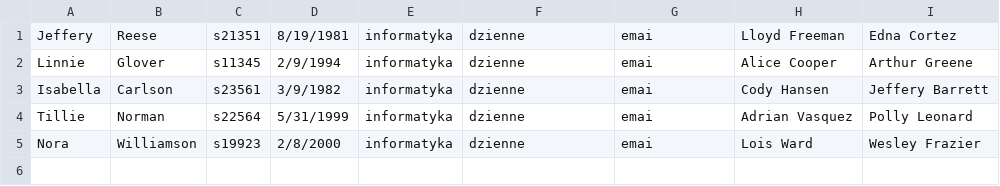
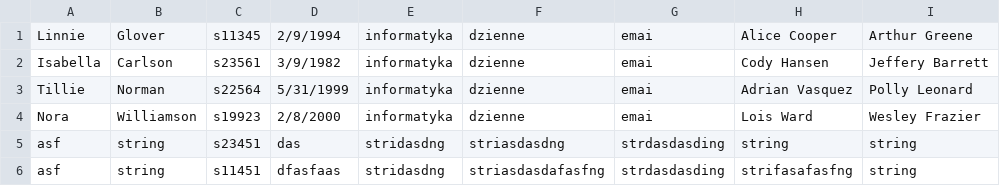
Before and after one commit to BrunoKedzierski/DotNetREST, a CSV file: TaskUni/TaskUni/dane.csv, drawn as a sheet.

Commit message:
added 400 and 200 status code and persiting data to file

```diff
--- a/TaskUni/TaskUni/dane.csv
+++ b/TaskUni/TaskUni/dane.csv
@@ -1,2 +1 @@
-Jeffery,Reese,s21351,8/19/1981,informatyka,dzienne,emai,Lloyd Freeman,Edna Cortez
 Linnie,Glover,s11345,2/9/1994,informatyka,dzienne,emai,Alice Cooper,Arthur Greene
@@ -5 +4,3 @@ Tillie,Norman,s22564,5/31/1999,informatyka,dzienne,emai,Adrian Vasquez,Polly Leo
 Nora,Williamson,s19923,2/8/2000,informatyka,dzienne,emai,Lois Ward,Wesley Frazier
+asf,string,s23451, das,stridasdng,striasdasdng,strdasdasding,string, string
+asf,string,s11451, dfasfaas,stridasdng,striasdasdafasfng,strdasdasding,strifasafasfng, string
```
Also changed, not shown: 2 other files.
